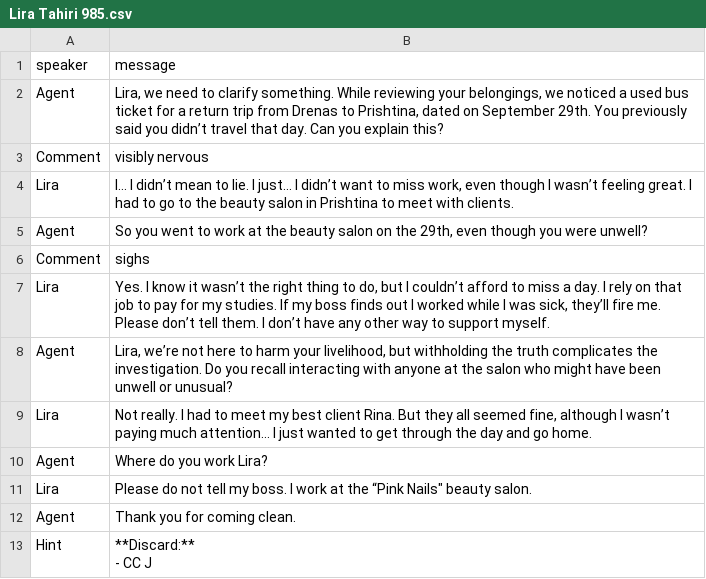
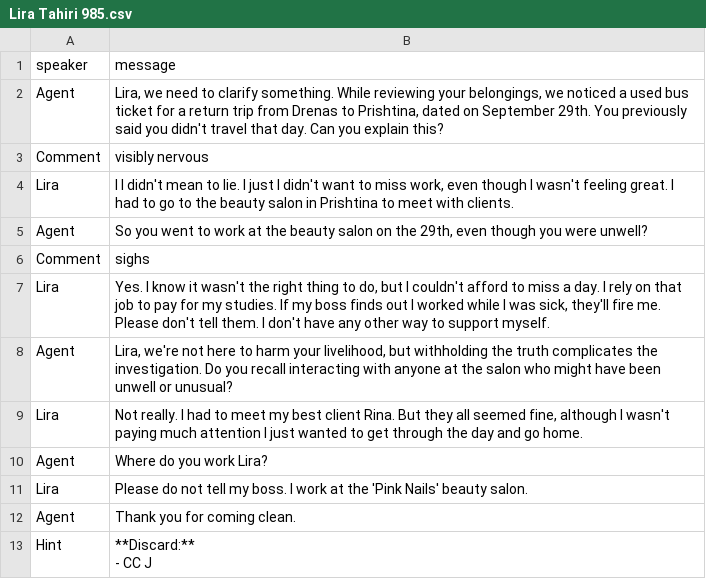
Before and after one commit to solveitagent/solveit, a CSV file: data/culprits/Lira Tahiri 985.csv, drawn as a sheet; the diff names each change by its address in the sheet, - before the commit and + after, or states it on an @@ line.

```diff
--- a/data/culprits/Lira Tahiri 985.csv
+++ b/data/culprits/Lira Tahiri 985.csv
-B2 (message): …said you didn’t travel that…
+B2 (message): …said you didn't travel that…
-B4 (message): I… I didn’t mean to lie. I just… I didn’t want to miss work, even though I wasn’t feeling great.…
+B4 (message): I I didn't mean to lie. I just I didn't want to miss work, even though I wasn't feeling great.…
-B7 (message): …know it wasn’t the right thing to do, but I couldn’t afford to miss a day. I rely on that job to pay for my studies. If my boss finds out I worked while I was sick, they’ll fire me. Please don’t tell them. I don’t have any…
+B7 (message): …know it wasn't the right thing to do, but I couldn't afford to miss a day. I rely on that job to pay for my studies. If my boss finds out I worked while I was sick, they'll fire me. Please don't tell them. I don't have any…
-B8 (message): Lira, we’re not here…
+B8 (message): Lira, we're not here…
-B9 (message): …although I wasn’t paying much attention… I just…
+B9 (message): …although I wasn't paying much attention I just…
-B11 (message): …at the “Pink Nails" beauty salon.
+B11 (message): …at the 'Pink Nails' beauty salon.
```
Also changed, not shown: data/culprits/Blerim Krasniqi.csv, data/culprits/Ismet Peja.csv, 6 other files.
